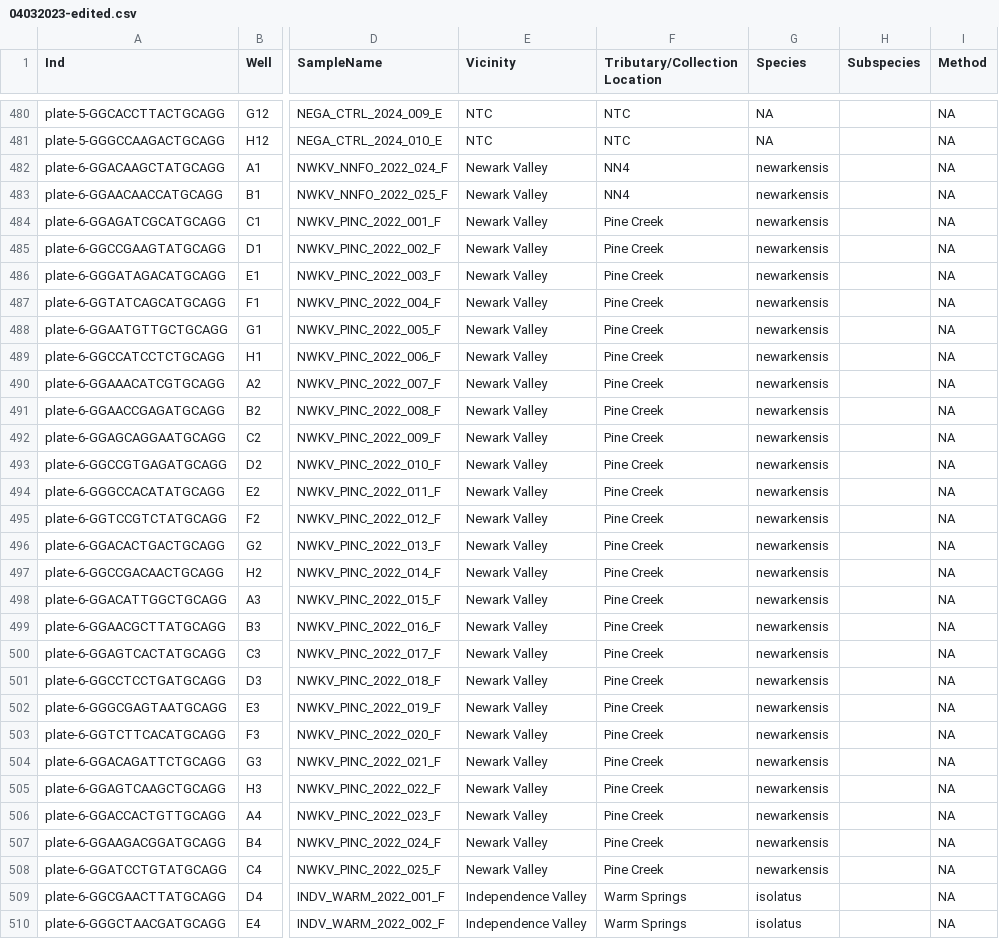
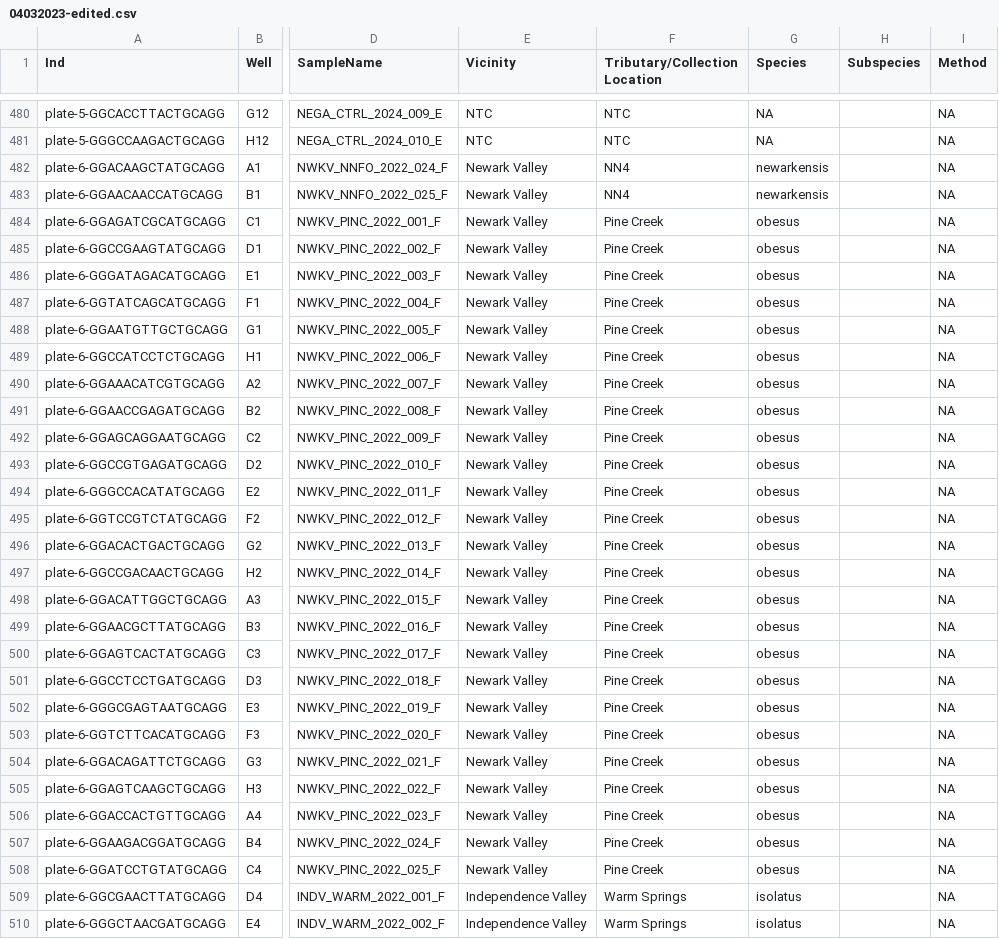
Before and after one commit to MacCampbell/fish-lake, a CSV file: meta/04032023-edited.csv, drawn as a sheet; only a part is shown, gaps mark what is left out; the diff names each change by its address in the sheet, - before the commit and + after, or states it on an @@ line.

Commit message:
Looking at 'obesus' fish in particular

```diff
--- a/meta/04032023-edited.csv
+++ b/meta/04032023-edited.csv
-G484:G508 (Species): newarkensis
+G484:G508 (Species): obesus
```
Also changed, not shown: 5 other files.
